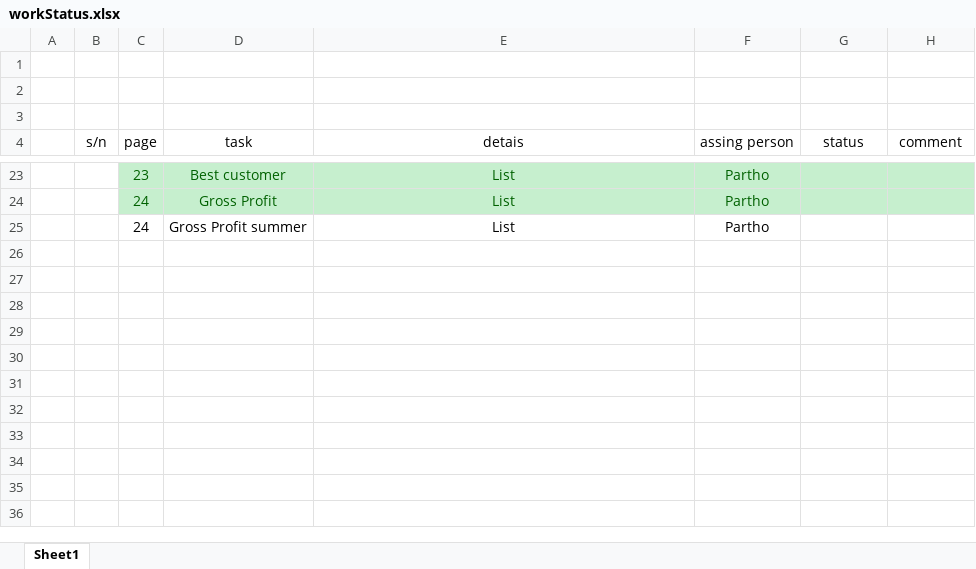
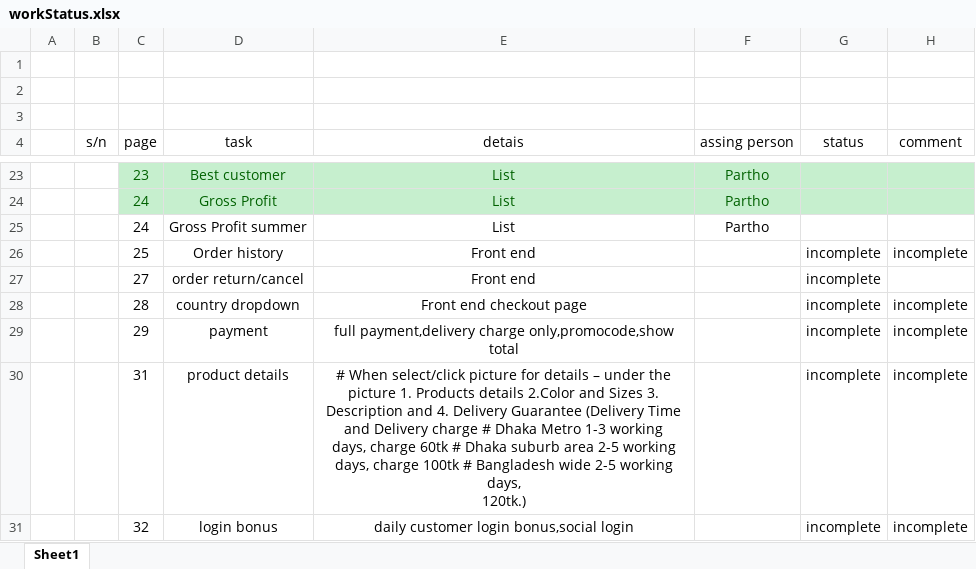
Before and after one commit to testakbor/bigshot, an Excel workbook: workStatus/workStatus.xlsx, sheet Sheet1, drawn as a sheet; only a part is shown, gaps mark what is left out; values as stored, in another font and other column widths than the file's, no borders; ↵ is a line break in a cell; the diff names each change by its address in the sheet, - before the commit and + after, or states it on an @@ line.

```diff
--- a/workStatus/workStatus.xlsx (sheet Sheet1)
+++ b/workStatus/workStatus.xlsx (sheet Sheet1)
+row 26:  |  | 25 | Order history | Front end |  | incomplete | incomplete
+row 27:  |  | 27 | order return/cancel | Front end |  | incomplete
+row 28:  |  | 28 | country dropdown | Front end checkout page |  | incomplete | incomplete
+row 29:  |  | 29 | payment | full payment,delivery charge only,promocode,show total |  | incomplete | incomplete
+row 30:  |  | 31 | product details | # When select/click picture for details – under the picture 1. Products details 2.Color and Sizes 3. ↵ Description and 4. Delivery Guarantee (Delivery Time and Delivery charge # Dhaka Metro 1-3 working ↵ days, charge 60tk # Dhaka suburb area 2-5 working days, charge 100tk # Bangladesh wide 2-5 working days, ↵ 120tk.) |  | incomplete | incomplete
+row 31:  |  | 32 | login bonus | daily customer login bonus,social login |  | incomplete | incomplete
```
Also changed, not shown: 7 other files.
